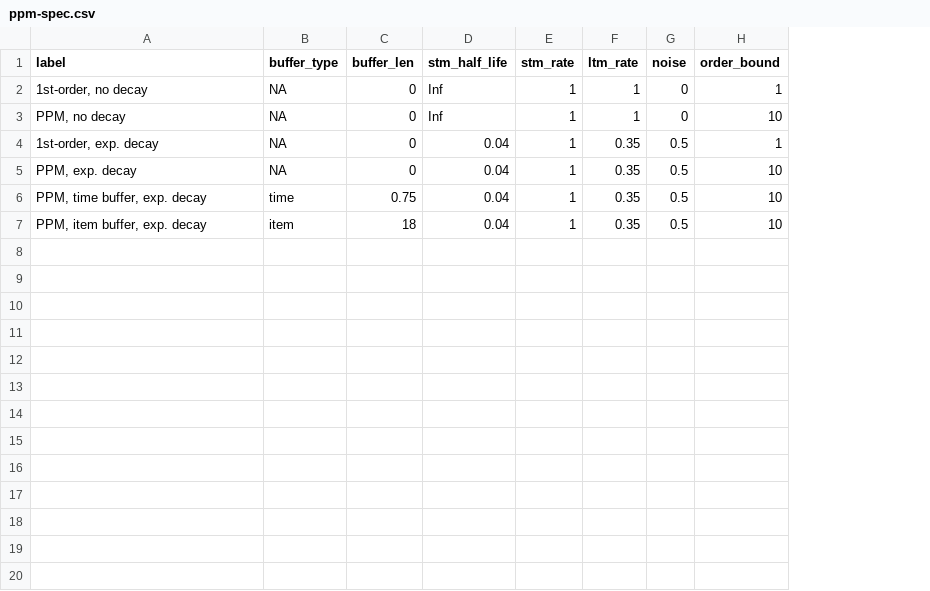
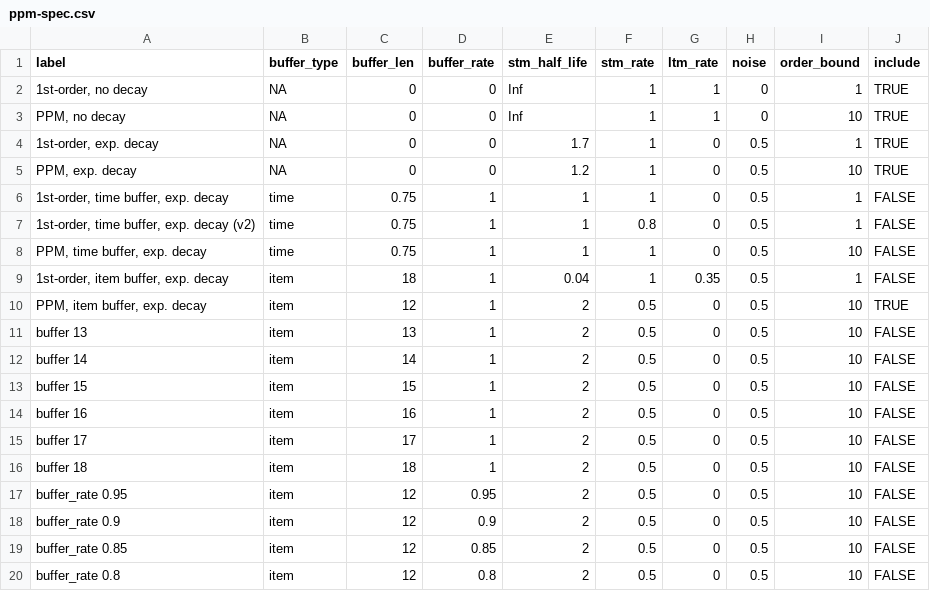
Before and after one commit to pmcharrison/pdec-analysis-2, a CSV file: input/ppm-spec.csv, drawn as a sheet; addresses are those after the commit; the diff names each change by its address in the sheet, - before the commit and + after, or states it on an @@ line.

```diff
--- a/input/ppm-spec.csv
+++ b/input/ppm-spec.csv
+column D (buffer_rate), rows 2-5: all 0; row 8: 1; row 10: 1
+column J (include), rows 2-5: all TRUE; row 8: FALSE; row 10: TRUE
-E4 (stm_half_life): 0.04
+E4 (stm_half_life): 1.7
-G4:G5 (ltm_rate): 0.35
+G4:G5 (ltm_rate): 0
-E5 (stm_half_life): 0.04
+E5 (stm_half_life): 1.2
+row 6: 1st-order, time buffer, exp. decay | time | 0.75 | 1 | 1 | 1 | 0 | 0.5 | 1 | FALSE
+row 7: 1st-order, time buffer, exp. decay (v2) | time | 0.75 | 1 | 1 | 0.8 | 0 | 0.5 | 1 | FALSE
-E8 (stm_half_life): 0.04
+E8 (stm_half_life): 1
-G8 (ltm_rate): 0.35
+G8 (ltm_rate): 0
+row 9: 1st-order, item buffer, exp. decay | item | 18 | 1 | 0.04 | 1 | 0.35 | 0.5 | 1 | FALSE
-C10 (buffer_len): 18
+C10 (buffer_len): 12
-E10 (stm_half_life): 0.04
+E10 (stm_half_life): 2
-F10 (stm_rate): 1
+F10 (stm_rate): 0.5
-G10 (ltm_rate): 0.35
+G10 (ltm_rate): 0
+row 11: buffer 13 | item | 13 | 1 | 2 | 0.5 | 0 | 0.5 | 10 | FALSE
+row 12: buffer 14 | item | 14 | 1 | 2 | 0.5 | 0 | 0.5 | 10 | FALSE
+row 13: buffer 15 | item | 15 | 1 | 2 | 0.5 | 0 | 0.5 | 10 | FALSE
+row 14: buffer 16 | item | 16 | 1 | 2 | 0.5 | 0 | 0.5 | 10 | FALSE
+row 15: buffer 17 | item | 17 | 1 | 2 | 0.5 | 0 | 0.5 | 10 | FALSE
+row 16: buffer 18 | item | 18 | 1 | 2 | 0.5 | 0 | 0.5 | 10 | FALSE
+row 17: buffer_rate 0.95 | item | 12 | 0.95 | 2 | 0.5 | 0 | 0.5 | 10 | FALSE
+row 18: buffer_rate 0.9 | item | 12 | 0.9 | 2 | 0.5 | 0 | 0.5 | 10 | FALSE
+row 19: buffer_rate 0.85 | item | 12 | 0.85 | 2 | 0.5 | 0 | 0.5 | 10 | FALSE
+row 20: buffer_rate 0.8 | item | 12 | 0.8 | 2 | 0.5 | 0 | 0.5 | 10 | FALSE
```
Also changed, not shown: 5 other files.
